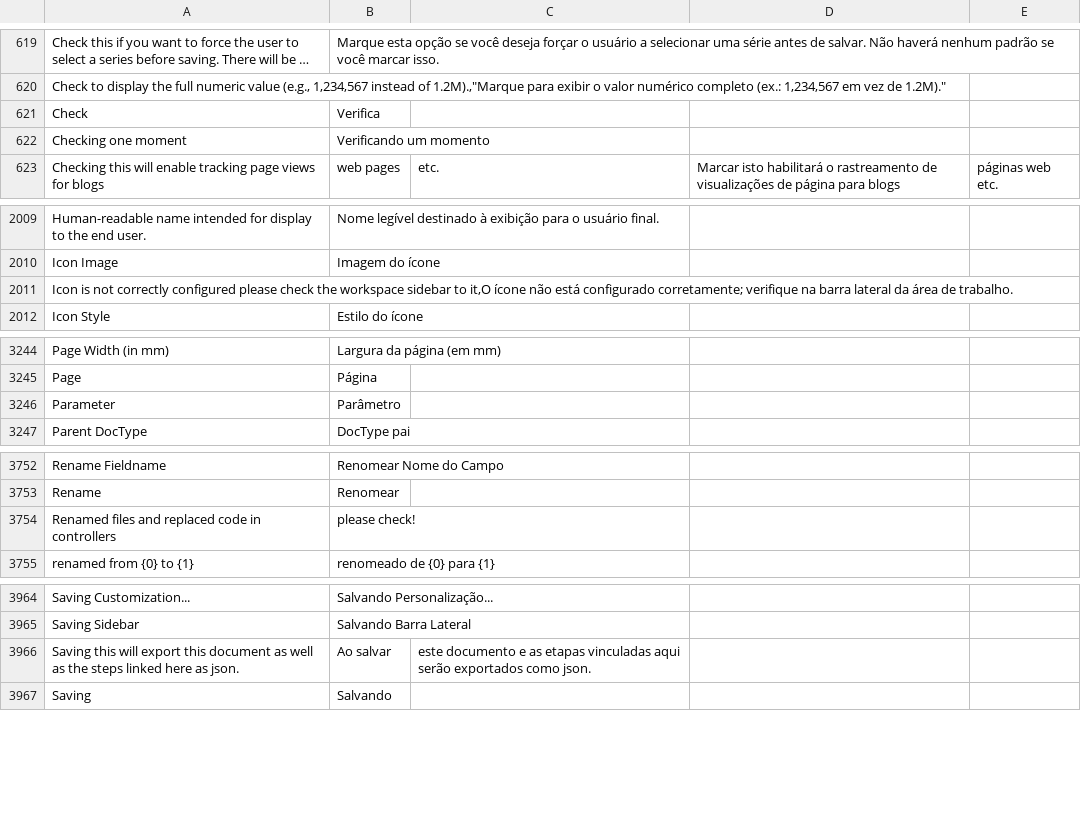
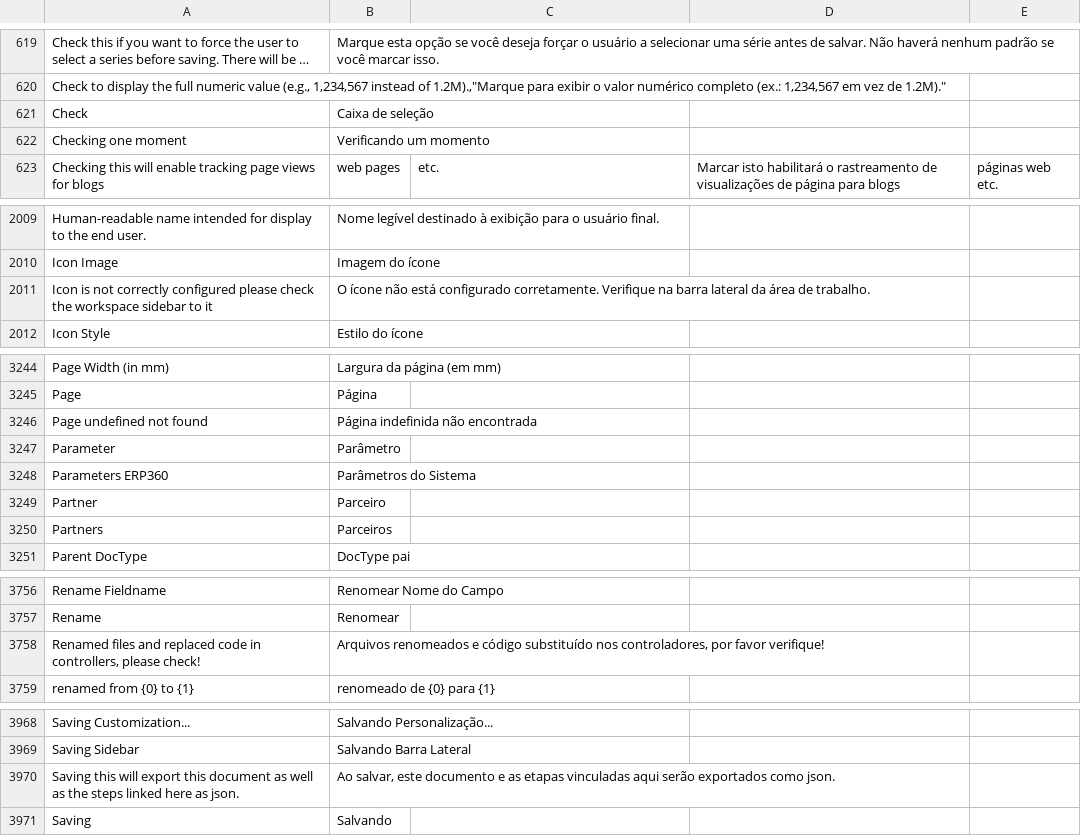
Before and after one commit to sistemasepic/frappe, a CSV file: frappe/translations/pt-BR.csv, drawn as a sheet; only a part is shown, gaps mark what is left out; long unchanged cells end in …; removed rows and columns are numbered as before the commit, all else as after; the diff names each change by its address in the sheet, - before the commit and + after, or states it on an @@ line.

Commit message:
Feat: Adição de novos termos pt-BR

```diff
--- a/frappe/translations/pt-BR.csv
+++ b/frappe/translations/pt-BR.csv
-B621: Verifica
+B621: Caixa de seleção
-row 2011: Icon is not correctly configured please check the workspace sidebar to it,O ícone não está configurado corretamente; verifique na barra lateral da área de trabalho.
+row 2011: Icon is not correctly configured please check the workspace sidebar to it | O ícone não está configurado corretamente. Verifique na barra lateral da área de trabalho.
+row 3246: Page undefined not found | Página indefinida não encontrada
+row 3248: Parameters ERP360 | Parâmetros do Sistema
+row 3249: Partner | Parceiro
+row 3250: Partners | Parceiros
-row 3754: Renamed files and replaced code in controllers | please check!
+row 3758: Renamed files and replaced code in controllers, please check! | Arquivos renomeados e código substituído nos controladores, por favor verifique!
-B3970: Ao salvar
+B3970: Ao salvar, este documento e as etapas vinculadas aqui serão exportados como json.
-C3970: este documento e as etapas vinculadas aqui serão exportados como json.
+C3970: (empty)
```
